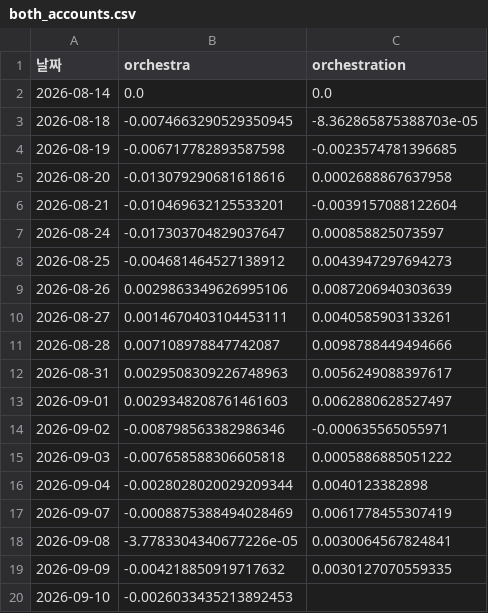
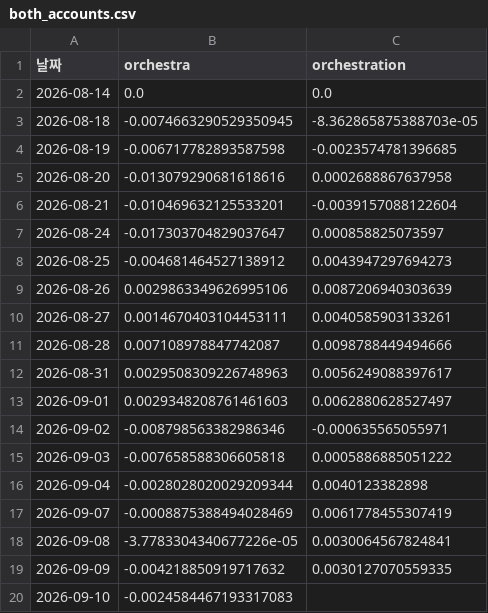
Before and after one commit to frel7022-png/Ochestration, a CSV file: both_accounts.csv, drawn as a sheet.

```diff
--- a/both_accounts.csv
+++ b/both_accounts.csv
@@ -19,2 +19,2 @@
 2026-09-09,-0.004218850919717632,0.0030127070559335
-2026-09-10,-0.0026033435213892453,
+2026-09-10,-0.0024584467193317083,
```
